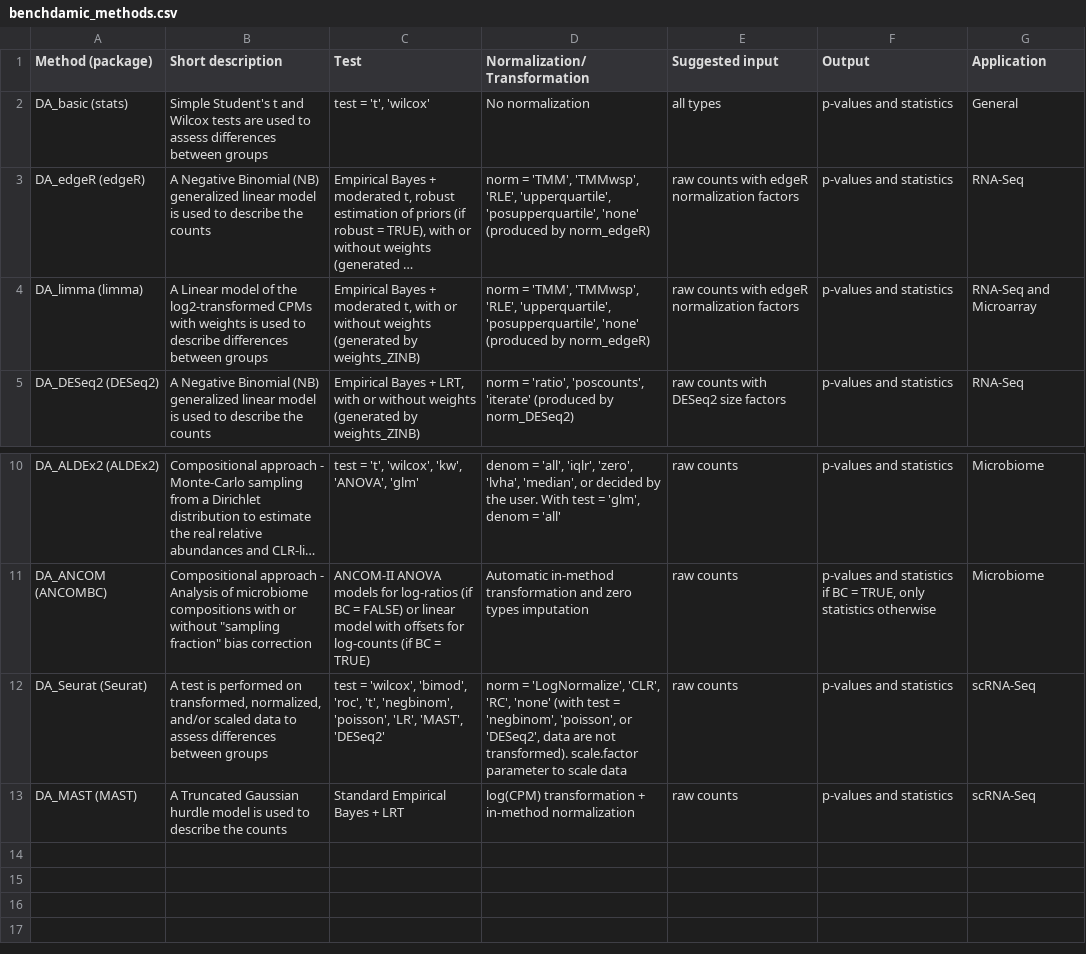
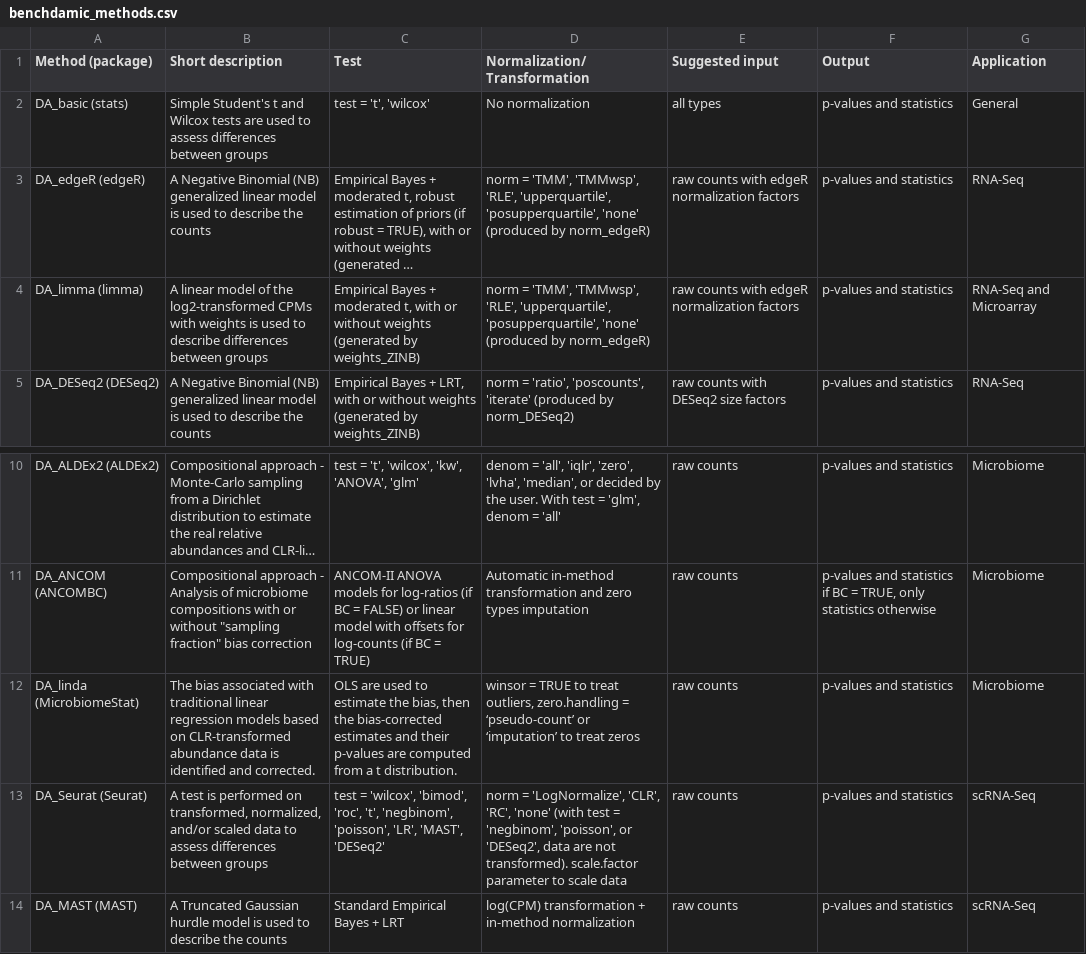
Before and after one commit to mcalgaro93/benchdamic, a CSV file: vignettes/benchdamic_methods.csv, drawn as a sheet; only a part is shown, gaps mark what is left out; long unchanged cells end in …; the diff names each change by its address in the sheet, - before the commit and + after, or states it on an @@ line.

Commit message:
New method: linda

```diff
--- a/vignettes/benchdamic_methods.csv
+++ b/vignettes/benchdamic_methods.csv
-B4 (Short description): A Linear model of…
+B4 (Short description): A linear model of…
+row 12: DA_linda (MicrobiomeStat) | The bias associated with traditional linear regression models based on CLR-transformed abundance data is identified and corrected. | OLS are used to estimate the bias, then the bias-corrected estimates and their p-values are computed from a t distribution. | winsor = TRUE to treat outliers, zero.handling = ‘pseudo-count’ or ‘imputation’ to treat zeros | raw counts | p-values and statistics | Microbiome
```
Also changed, not shown: 7 other files.
